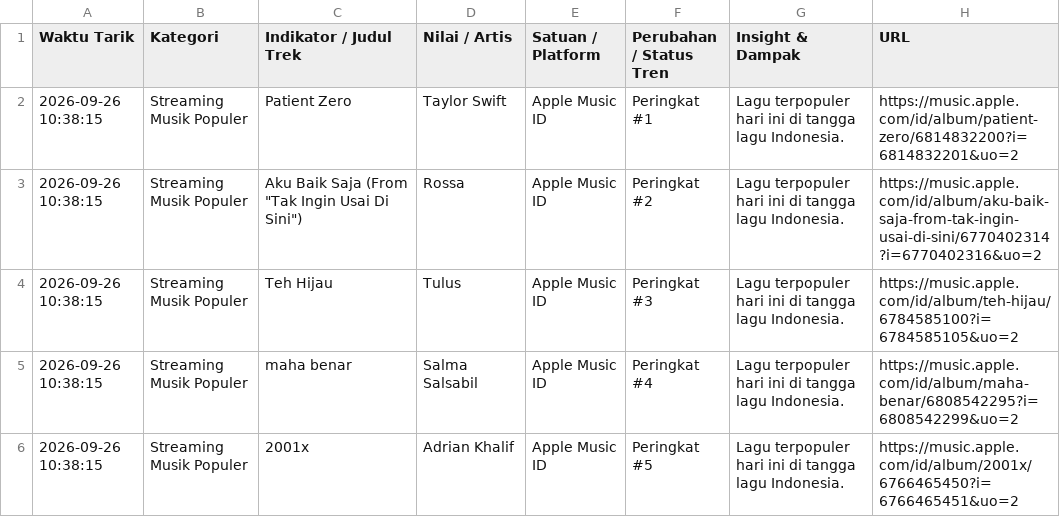
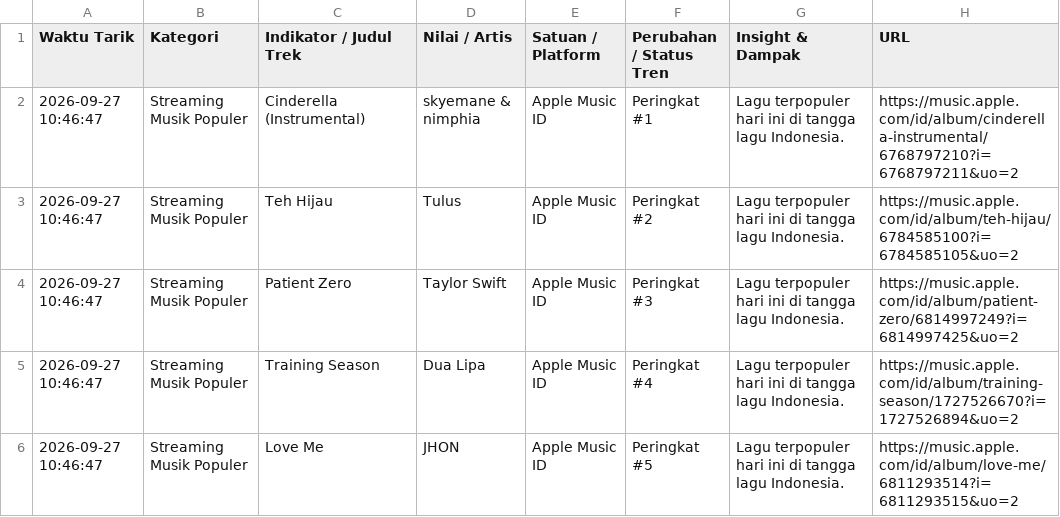
Before and after one commit to adammadden13-oss/indonesian-media-pulse, a CSV file: ekonomi_audio.csv, drawn as a sheet.

```diff
--- a/ekonomi_audio.csv
+++ b/ekonomi_audio.csv
@@ -1,6 +1,6 @@
 Waktu Tarik,Kategori,Indikator / Judul Trek,Nilai / Artis,Satuan / Platform,Perubahan / Status Tren,Insight & Dampak,URL
-2026-09-26 10:38:15,Streaming Musik Populer,Patient Zero,Taylor Swift,Apple Music ID,Peringkat #1,Lagu terpopuler hari ini di tangga lagu Indonesia.,https://music.apple.com/id/album/patient-zero/6814832200?i=6814832201&uo=2
-2026-09-26 10:38:15,Streaming Musik Populer,"Aku Baik Saja (From ""Tak Ingin Usai Di Sini"")",Rossa,Apple Music ID,Peringkat #2,Lagu terpopuler hari ini di tangga lagu Indonesia.,https://music.apple.com/id/album/aku-baik-saja-from-tak-ingin-usai-di-sini/6770402314?i=6770402316&uo=2
-2026-09-26 10:38:15,Streaming Musik Populer,Teh Hijau,Tulus,Apple Music ID,Peringkat #3,Lagu terpopuler hari ini di tangga lagu Indonesia.,https://music.apple.com/id/album/teh-hijau/6784585100?i=6784585105&uo=2
-2026-09-26 10:38:15,Streaming Musik Populer,maha benar,Salma Salsabil,Apple Music ID,Peringkat #4,Lagu terpopuler hari ini di tangga lagu Indonesia.,https://music.apple.com/id/album/maha-benar/6808542295?i=6808542299&uo=2
-2026-09-26 10:38:15,Streaming Musik Populer,2001x,Adrian Khalif,Apple Music ID,Peringkat #5,Lagu terpopuler hari ini di tangga lagu Indonesia.,https://music.apple.com/id/album/2001x/6766465450?i=6766465451&uo=2
+2026-09-27 10:46:47,Streaming Musik Populer,Cinderella (Instrumental),skyemane & nimphia,Apple Music ID,Peringkat #1,Lagu terpopuler hari ini di tangga lagu Indonesia.,https://music.apple.com/id/album/cinderella-instrumental/6768797210?i=6768797211&uo=2
+2026-09-27 10:46:47,Streaming Musik Populer,Teh Hijau,Tulus,Apple Music ID,Peringkat #2,Lagu terpopuler hari ini di tangga lagu Indonesia.,https://music.apple.com/id/album/teh-hijau/6784585100?i=6784585105&uo=2
+2026-09-27 10:46:47,Streaming Musik Populer,Patient Zero,Taylor Swift,Apple Music ID,Peringkat #3,Lagu terpopuler hari ini di tangga lagu Indonesia.,https://music.apple.com/id/album/patient-zero/6814997249?i=6814997425&uo=2
+2026-09-27 10:46:47,Streaming Musik Populer,Training Season,Dua Lipa,Apple Music ID,Peringkat #4,Lagu terpopuler hari ini di tangga lagu Indonesia.,https://music.apple.com/id/album/training-season/1727526670?i=1727526894&uo=2
+2026-09-27 10:46:47,Streaming Musik Populer,Love Me,JHON,Apple Music ID,Peringkat #5,Lagu terpopuler hari ini di tangga lagu Indonesia.,https://music.apple.com/id/album/love-me/6811293514?i=6811293515&uo=2
```
Also changed, not shown: berita_terkini.csv, berita_trending.csv, 4 other files.
